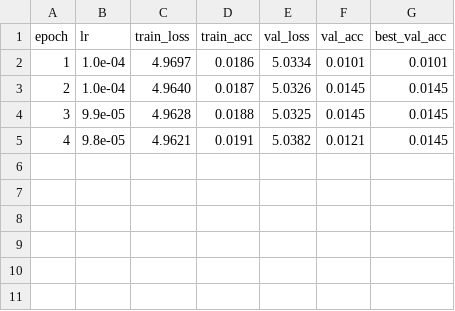
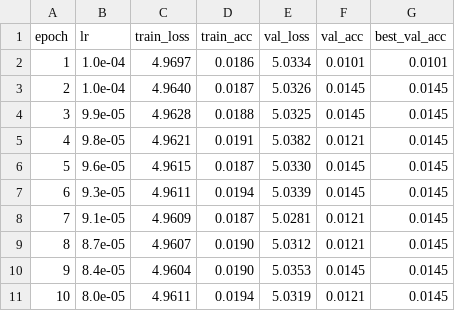
Before and after one commit to munishbp/action-world-recognition, a CSV file: models/videomamba/checkpoints/metrics.csv, drawn as a sheet; the diff names each change by its address in the sheet, - before the commit and + after, or states it on an @@ line.

Commit message:
Training results: 2026-04-09 08:48

```diff
--- a/models/videomamba/checkpoints/metrics.csv
+++ b/models/videomamba/checkpoints/metrics.csv
+row 6: 5 | 9.6e-05 | 4.9615 | 0.0187 | 5.0330 | 0.0145 | 0.0145
+row 7: 6 | 9.3e-05 | 4.9611 | 0.0194 | 5.0339 | 0.0145 | 0.0145
+row 8: 7 | 9.1e-05 | 4.9609 | 0.0187 | 5.0281 | 0.0121 | 0.0145
+row 9: 8 | 8.7e-05 | 4.9607 | 0.0190 | 5.0312 | 0.0121 | 0.0145
+row 10: 9 | 8.4e-05 | 4.9604 | 0.0190 | 5.0353 | 0.0145 | 0.0145
+row 11: 10 | 8.0e-05 | 4.9611 | 0.0194 | 5.0319 | 0.0121 | 0.0145
```
Also changed, not shown: 1 other file.
